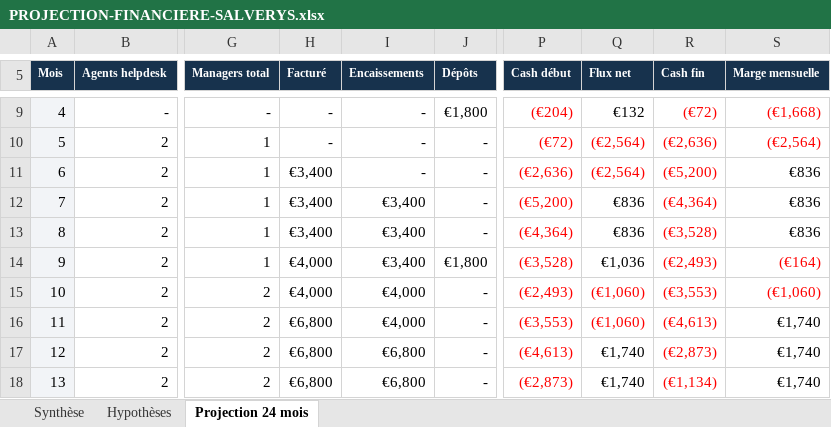
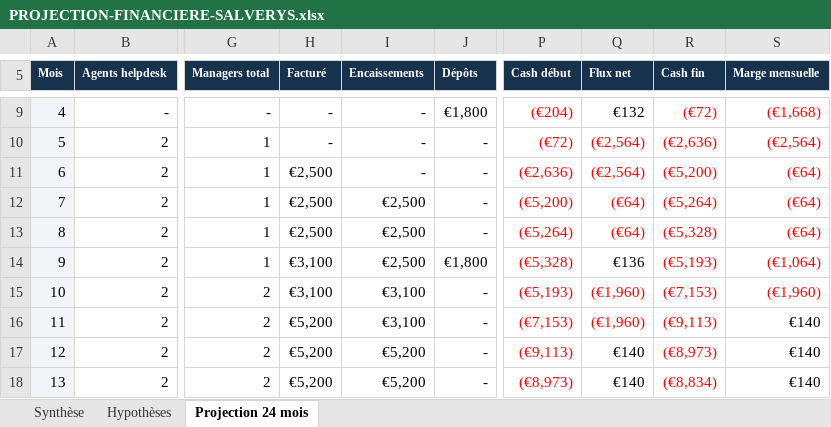
Before and after one commit to valerienvalerien/Salve2, an Excel workbook: 01-Strategie-Offre/PROJECTION-FINANCIERE-SALVERYS.xlsx, sheet Projection 24 mois, drawn as a sheet; only a part is shown, gaps mark what is left out; values as stored, in another font and other column widths than the file's, no borders; conditional formats not drawn; the diff covers the shown part only; the diff names each change by its address in the sheet, - before the commit and + after, or states it on an @@ line.

Commit message:
Ajoute le choix du canal tarifaire au prévisionnel

```diff
--- a/01-Strategie-Offre/PROJECTION-FINANCIERE-SALVERYS.xlsx (sheet Projection 24 mois)
+++ b/01-Strategie-Offre/PROJECTION-FINANCIERE-SALVERYS.xlsx (sheet Projection 24 mois)
-H11:H13 (Facturé): €3,400
+H11:H13 (Facturé): €2,500
-S11:S13 (Marge mensuelle): €836
+S11:S13 (Marge mensuelle): (€64)
-S11:S13 text colour: black
+S11:S13 text colour: #FF0000
-I12:I14 (Encaissements): €3,400
+I12:I14 (Encaissements): €2,500
-Q12:Q13 (Flux net): €836
+Q12:Q13 (Flux net): (€64)
-Q12:Q13 text colour: black
+Q12:Q13 text colour: #FF0000
-R12 (Cash fin): (€4,364)
+R12 (Cash fin): (€5,264)
-P13 (Cash début): (€4,364)
+P13 (Cash début): (€5,264)
-R13 (Cash fin): (€3,528)
+R13 (Cash fin): (€5,328)
-H14:H15 (Facturé): €4,000
+H14:H15 (Facturé): €3,100
-P14 (Cash début): (€3,528)
+P14 (Cash début): (€5,328)
-Q14 (Flux net): €1,036
+Q14 (Flux net): €136
-R14 (Cash fin): (€2,493)
+R14 (Cash fin): (€5,193)
-S14 (Marge mensuelle): (€164)
+S14 (Marge mensuelle): (€1,064)
-I15:I16 (Encaissements): €4,000
+I15:I16 (Encaissements): €3,100
-P15 (Cash début): (€2,493)
+P15 (Cash début): (€5,193)
-Q15:Q16 (Flux net): (€1,060)
+Q15:Q16 (Flux net): (€1,960)
-R15 (Cash fin): (€3,553)
+R15 (Cash fin): (€7,153)
-S15 (Marge mensuelle): (€1,060)
+S15 (Marge mensuelle): (€1,960)
-H16:H18 (Facturé): €6,800
+H16:H18 (Facturé): €5,200
-P16 (Cash début): (€3,553)
+P16 (Cash début): (€7,153)
-R16 (Cash fin): (€4,613)
+R16 (Cash fin): (€9,113)
-S16:S18 (Marge mensuelle): €1,740
+S16:S18 (Marge mensuelle): €140
-I17:I18 (Encaissements): €6,800
+I17:I18 (Encaissements): €5,200
-P17 (Cash début): (€4,613)
+P17 (Cash début): (€9,113)
-Q17:Q18 (Flux net): €1,740
+Q17:Q18 (Flux net): €140
-R17 (Cash fin): (€2,873)
+R17 (Cash fin): (€8,973)
-P18 (Cash début): (€2,873)
+P18 (Cash début): (€8,973)
-R18 (Cash fin): (€1,134)
+R18 (Cash fin): (€8,834)
```
Also changed, not shown: 66 edited cells and cell formats elsewhere in this sheet, sheet Synthèse, sheet Hypothèses, formulas that keep their value, charts or pictures.
